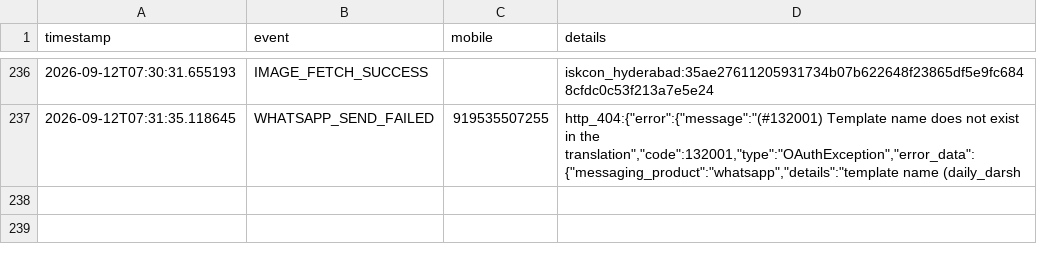
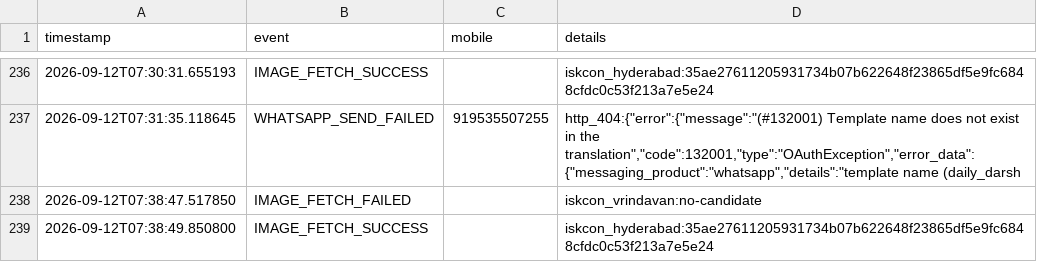
Before and after one commit to mishnit/daily-darshan, a CSV file: csv/logs.csv, drawn as a sheet; only a part is shown, gaps mark what is left out; the diff names each change by its address in the sheet, - before the commit and + after, or states it on an @@ line.

Commit message:
Daily darshan image + pages 2026-09-12

```diff
--- a/csv/logs.csv
+++ b/csv/logs.csv
+row 238: 2026-09-12T07:38:47.517850 | IMAGE_FETCH_FAILED |  | iskcon_vrindavan:no-candidate
+row 239: 2026-09-12T07:38:49.850800 | IMAGE_FETCH_SUCCESS |  | iskcon_hyderabad:35ae27611205931734b07b622648f23865df5e9fc6848cfdc0c53f213a7e5e24
```
